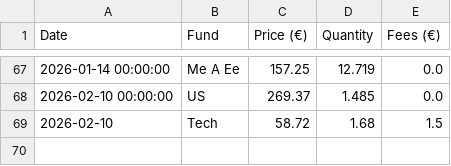
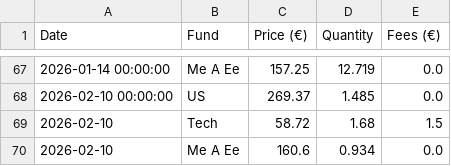
Before and after one commit to donutseater97/Sbronze, a CSV file: transaction_history.csv, drawn as a sheet; only a part is shown, gaps mark what is left out; the diff names each change by its address in the sheet, - before the commit and + after, or states it on an @@ line.

Commit message:
Add transaction for Me A Ee on 2026-02-10 via Streamlit

```diff
--- a/transaction_history.csv
+++ b/transaction_history.csv
+row 70: 2026-02-10 | Me A Ee | 160.6 | 0.934 | 0.0
```
